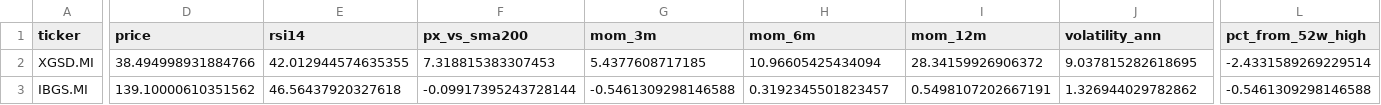
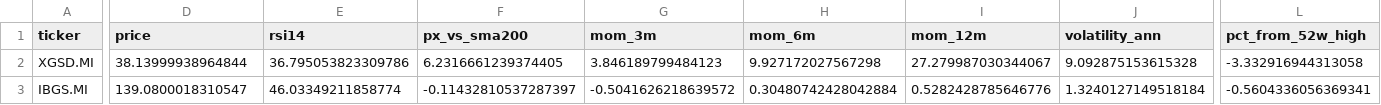
Before and after one commit to massimosaccol/eu-screener, a CSV file: data/bonds.csv, drawn as a sheet; only a part is shown, gaps mark what is left out; the diff covers the shown part only; the diff names each change by its address in the sheet, - before the commit and + after, or states it on an @@ line.

```diff
--- a/data/bonds.csv
+++ b/data/bonds.csv
-D2 (price): 38.494998931884766
+D2 (price): 38.13999938964844
-E2 (rsi14): 42.012944574635355
+E2 (rsi14): 36.795053823309786
-F2 (px_vs_sma200): 7.318815383307453
+F2 (px_vs_sma200): 6.2316661239374405
-G2 (mom_3m): 5.4377608717185
+G2 (mom_3m): 3.846189799484123
-H2 (mom_6m): 10.96605425434094
+H2 (mom_6m): 9.927172027567298
-I2 (mom_12m): 28.34159926906372
+I2 (mom_12m): 27.279987030344067
-J2 (volatility_ann): 9.037815282618695
+J2 (volatility_ann): 9.092875153615328
-L2 (pct_from_52w_high): -2.4331589269229514
+L2 (pct_from_52w_high): -3.332916944313058
-D3 (price): 139.10000610351562
+D3 (price): 139.0800018310547
-E3 (rsi14): 46.56437920327618
+E3 (rsi14): 46.03349211858774
-F3 (px_vs_sma200): -0.09917395243728144
+F3 (px_vs_sma200): -0.11432810537287397
-G3 (mom_3m): -0.5461309298146588
+G3 (mom_3m): -0.5041626218639572
-H3 (mom_6m): 0.3192345501823457
+H3 (mom_6m): 0.30480742428042884
-I3 (mom_12m): 0.5498107202667191
+I3 (mom_12m): 0.5282428785646776
-J3 (volatility_ann): 1.326944029782862
+J3 (volatility_ann): 1.3240127149518184
-L3 (pct_from_52w_high): -0.5461309298146588
+L3 (pct_from_52w_high): -0.5604336056369341
```
Also changed, not shown: 1 added row, 1 removed row and 105 edited cells elsewhere in this file, data/equities.csv, 5 other files.
